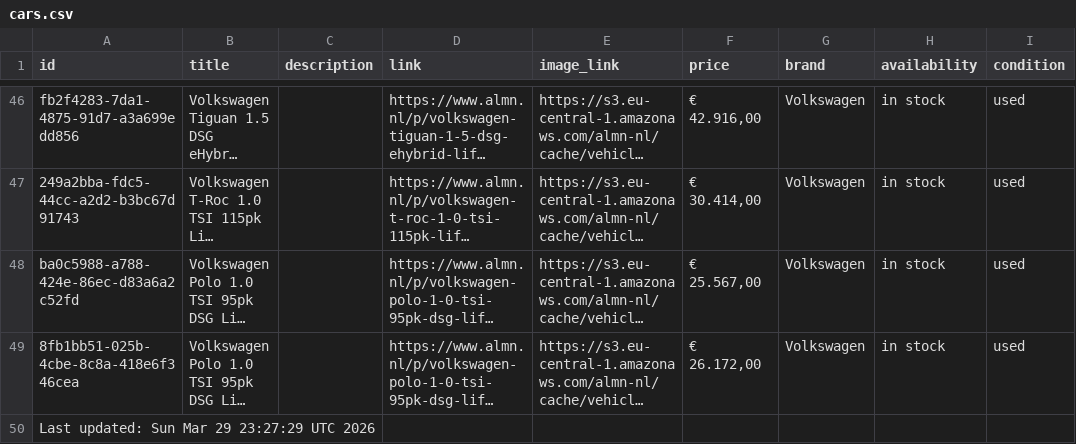
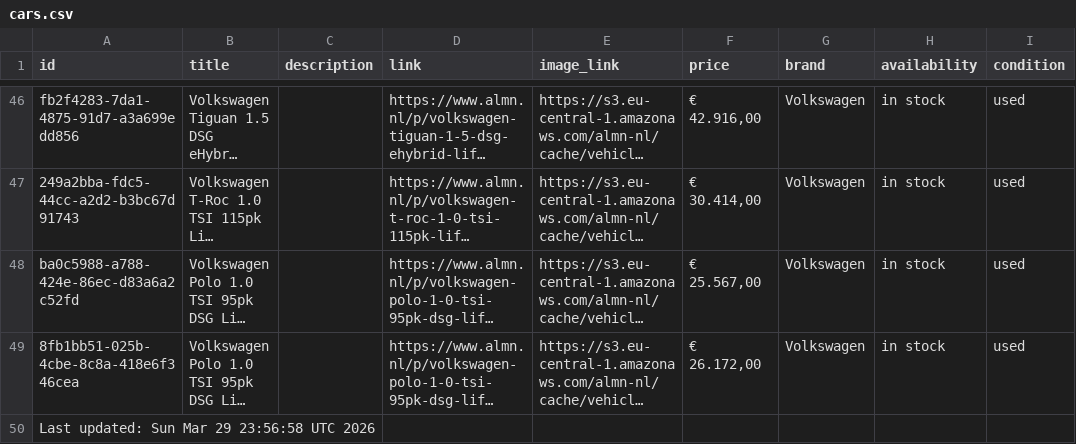
Before and after one commit to maxmovesmarketing/almn_zl, a CSV file: cars.csv, drawn as a sheet; only a part is shown, gaps mark what is left out; long unchanged cells end in …; the diff names each change by its address in the sheet, - before the commit and + after, or states it on an @@ line.

```diff
--- a/cars.csv
+++ b/cars.csv
-A50 (id): Last updated: Sun Mar 29 23:27:29 UTC 2026
+A50 (id): Last updated: Sun Mar 29 23:56:58 UTC 2026
```
